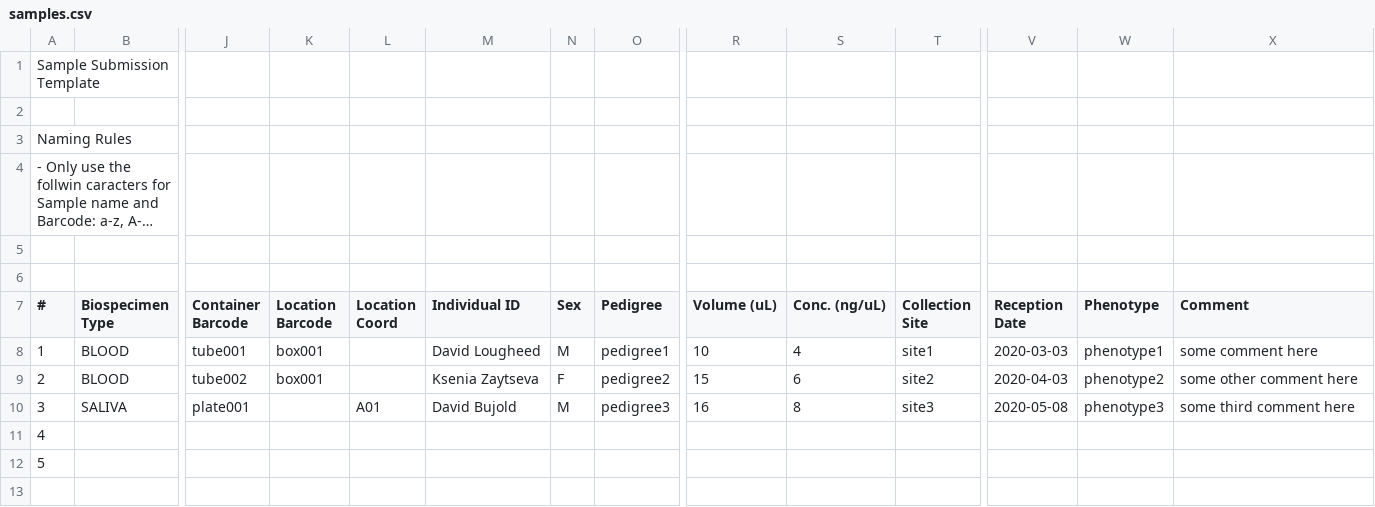
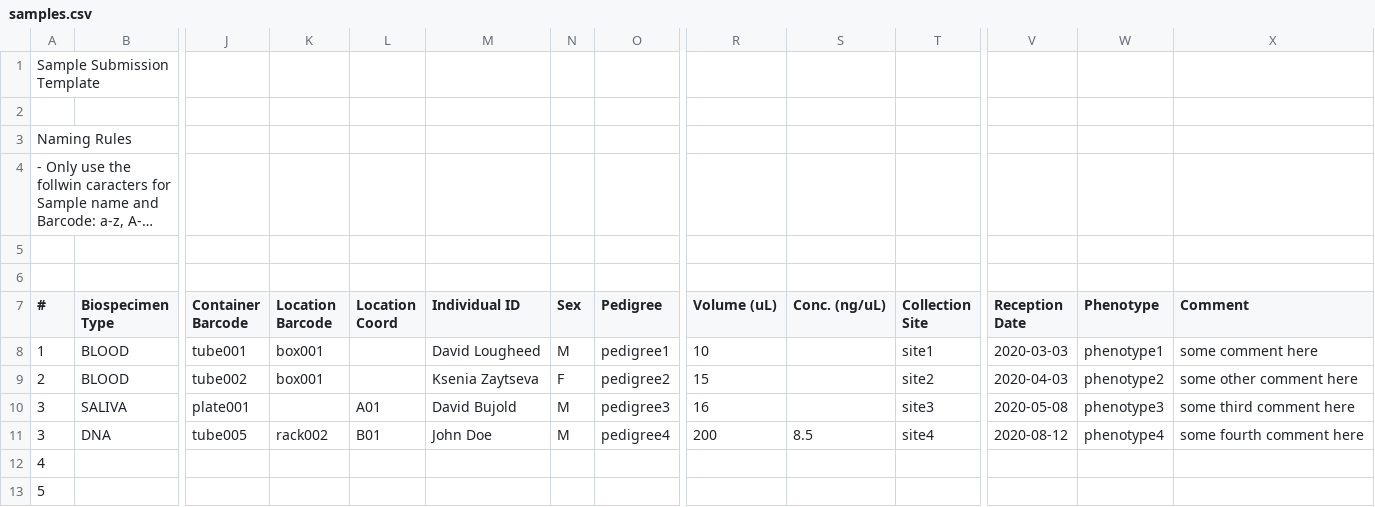
Before and after one commit to c3g/freezeman, a CSV file: fms_core/example_data/csv/samples.csv, drawn as a sheet; only a part is shown, gaps mark what is left out; long unchanged cells end in …; rows hold the shown columns only; the diff names each change by its address in the sheet, - before the commit and + after, or states it on an @@ line.

```diff
--- a/fms_core/example_data/csv/samples.csv
+++ b/fms_core/example_data/csv/samples.csv
-S8 (Conc. (ng/uL)): 4
+S8 (Conc. (ng/uL)): (empty)
-S9 (Conc. (ng/uL)): 6
+S9 (Conc. (ng/uL)): (empty)
-S10 (Conc. (ng/uL)): 8
+S10 (Conc. (ng/uL)): (empty)
+row 11: 3 | DNA | tube005 | rack002 | B01 | John Doe | M | pedigree4 | 200 | 8.5 | site4 | 2020-08-12 | phenotype4 | some fourth comment here
```
Also changed, not shown: fms_core/example_data/csv/containers.csv, fms_core/example_data/csv/sample_update.csv, 2 other files.
